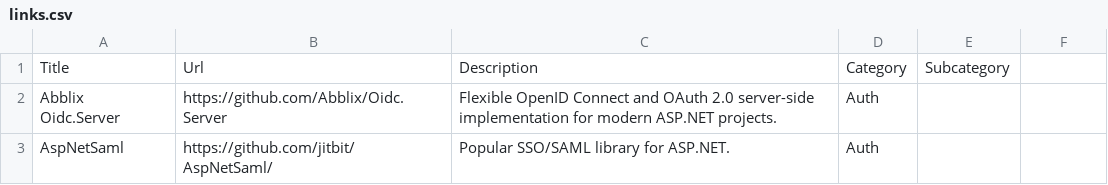
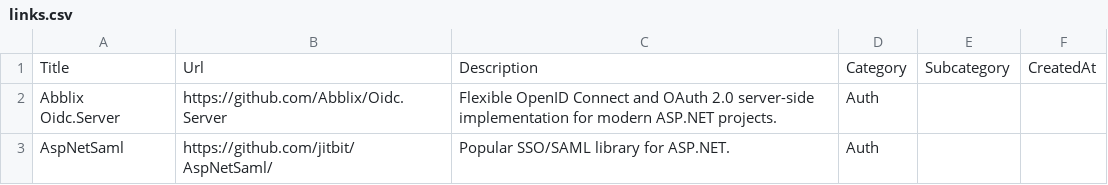
Before and after one commit to aloneguid/awesome-dotnet, a CSV file: links.csv, drawn as a sheet; only a part is shown; the diff names each change by its address in the sheet, - before the commit and + after, or states it on an @@ line.

Commit message:
Add CreatedAt column to links.csv for timestamp tracking

```diff
--- a/links.csv
+++ b/links.csv
-F1: (empty)
+F1: CreatedAt
```
